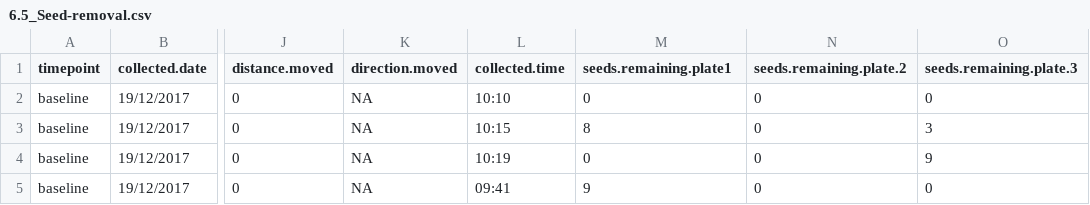
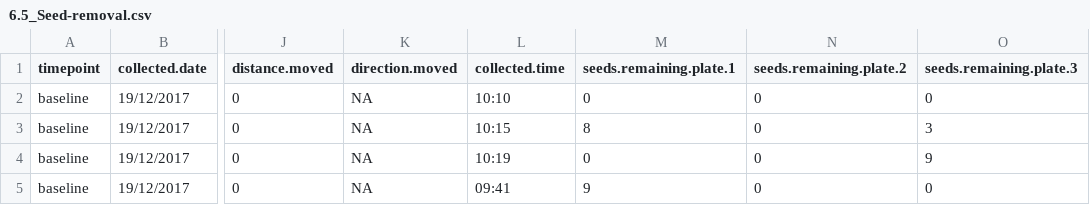
Before and after one commit to JerryLiu0911/RERTA-Remote-Sensing-Platform, a CSV file: Data/6.5_Seed-removal.csv, drawn as a sheet; only a part is shown, gaps mark what is left out; the diff names each change by its address in the sheet, - before the commit and + after, or states it on an @@ line.

Commit message:
feat: Implemented loading function for seed removal

```diff
--- a/Data/6.5_Seed-removal.csv
+++ b/Data/6.5_Seed-removal.csv
-M1: seeds.remaining.plate1
+M1: seeds.remaining.plate.1
```
Also changed, not shown: 2 other files.
